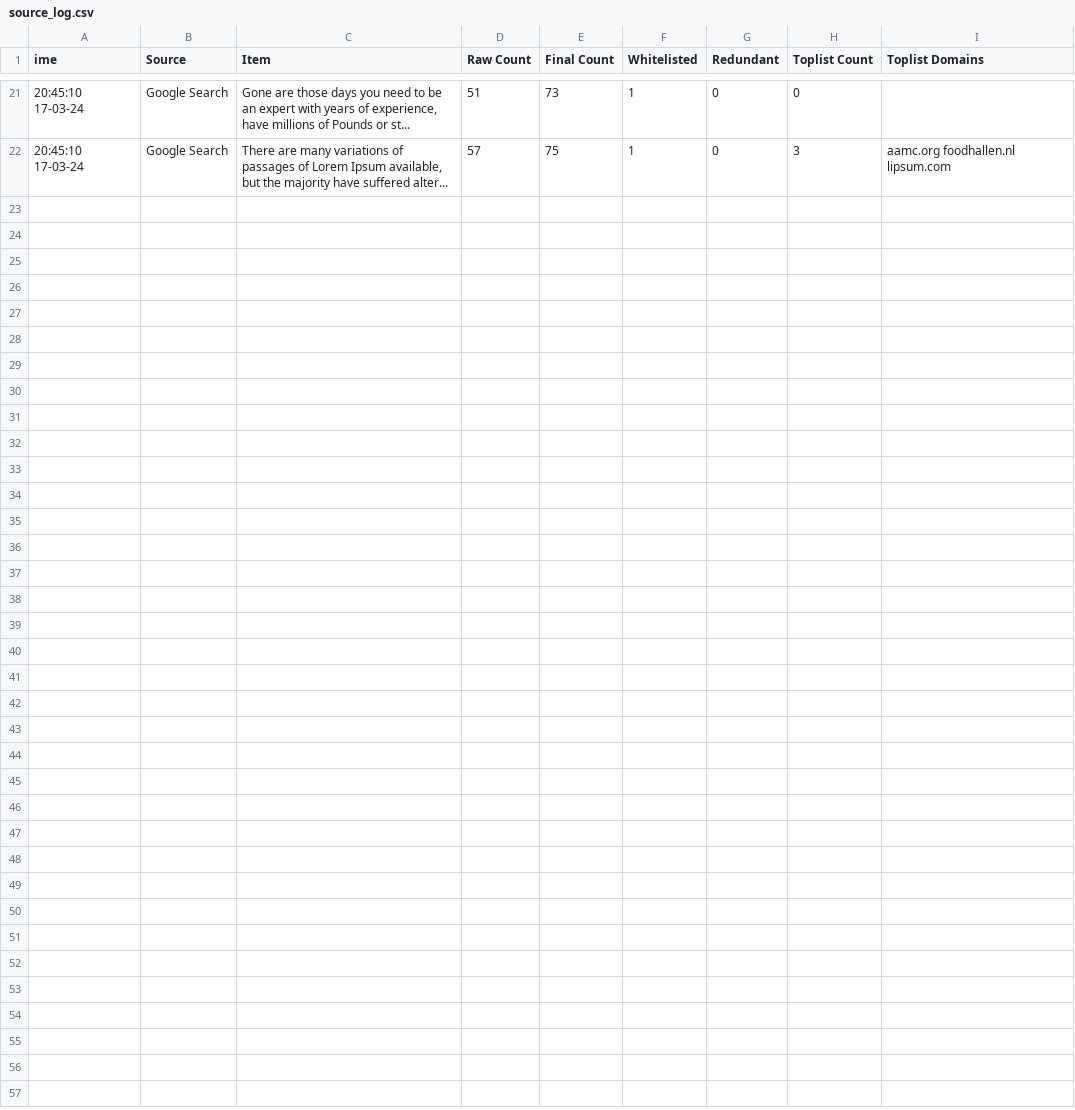
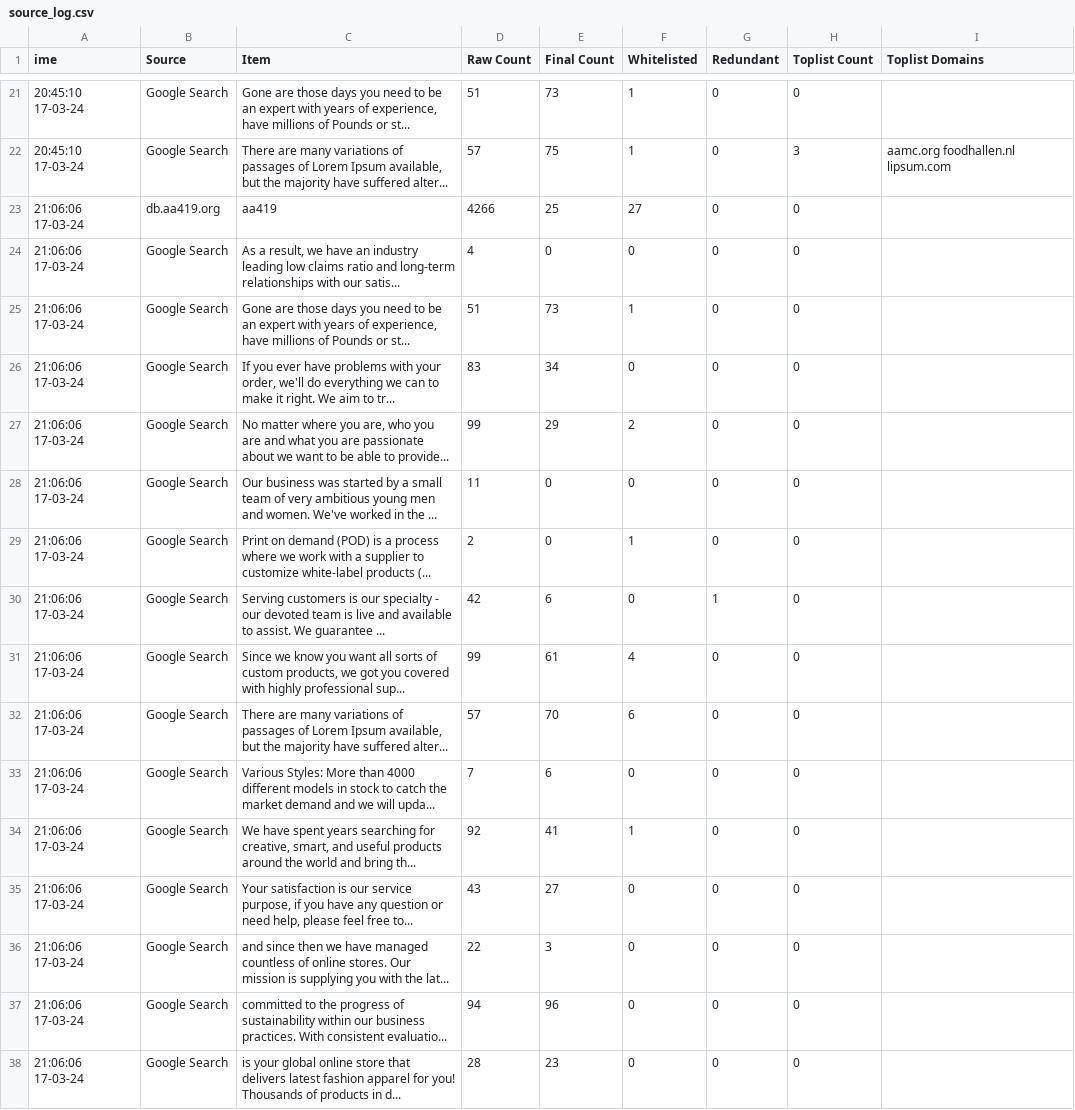
Before and after one commit to jarelllama/Scam-Blocklist, a CSV file: data/source_log.csv, drawn as a sheet; only a part is shown, gaps mark what is left out; the diff names each change by its address in the sheet, - before the commit and + after, or states it on an @@ line.

Commit message:
Retrieve domains

```diff
--- a/data/source_log.csv
+++ b/data/source_log.csv
+row 23: 21:06:06 17-03-24 | db.aa419.org | aa419 | 4266 | 25 | 27 | 0 | 0
+row 24: 21:06:06 17-03-24 | Google Search | As a result, we have an industry leading low claims ratio and long-term relationships with our satis... | 4 | 0 | 0 | 0 | 0
+row 25: 21:06:06 17-03-24 | Google Search | Gone are those days you need to be an expert with years of experience, have millions of Pounds or st... | 51 | 73 | 1 | 0 | 0
+row 26: 21:06:06 17-03-24 | Google Search | If you ever have problems with your order, we'll do everything we can to make it right. We aim to tr... | 83 | 34 | 0 | 0 | 0
+row 27: 21:06:06 17-03-24 | Google Search | No matter where you are, who you are and what you are passionate about we want to be able to provide... | 99 | 29 | 2 | 0 | 0
+row 28: 21:06:06 17-03-24 | Google Search | Our business was started by a small team of very ambitious young men and women. We've worked in the ... | 11 | 0 | 0 | 0 | 0
+row 29: 21:06:06 17-03-24 | Google Search | Print on demand (POD) is a process where we work with a supplier to customize white-label products (... | 2 | 0 | 1 | 0 | 0
+row 30: 21:06:06 17-03-24 | Google Search | Serving customers is our specialty - our devoted team is live and available to assist. We guarantee ... | 42 | 6 | 0 | 1 | 0
+row 31: 21:06:06 17-03-24 | Google Search | Since we know you want all sorts of custom products, we got you covered with highly professional sup... | 99 | 61 | 4 | 0 | 0
+row 32: 21:06:06 17-03-24 | Google Search | There are many variations of passages of Lorem Ipsum available, but the majority have suffered alter... | 57 | 70 | 6 | 0 | 0
+row 33: 21:06:06 17-03-24 | Google Search | Various Styles: More than 4000 different models in stock to catch the market demand and we will upda... | 7 | 6 | 0 | 0 | 0
+row 34: 21:06:06 17-03-24 | Google Search | We have spent years searching for creative, smart, and useful products around the world and bring th... | 92 | 41 | 1 | 0 | 0
+row 35: 21:06:06 17-03-24 | Google Search | Your satisfaction is our service purpose, if you have any question or need help, please feel free to... | 43 | 27 | 0 | 0 | 0
+row 36: 21:06:06 17-03-24 | Google Search | and since then we have managed countless of online stores. Our mission is supplying you with the lat... | 22 | 3 | 0 | 0 | 0
+row 37: 21:06:06 17-03-24 | Google Search | committed to the progress of sustainability within our business practices. With consistent evaluatio... | 94 | 96 | 0 | 0 | 0
+row 38: 21:06:06 17-03-24 | Google Search | is your global online store that delivers latest fashion apparel for you! Thousands of products in d... | 28 | 23 | 0 | 0 | 0
```
Also changed, not shown: 19 other files.
